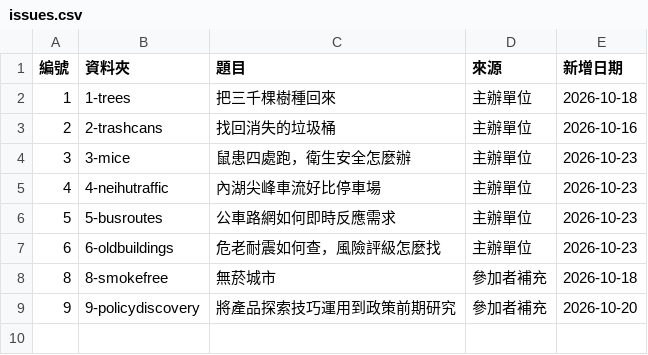
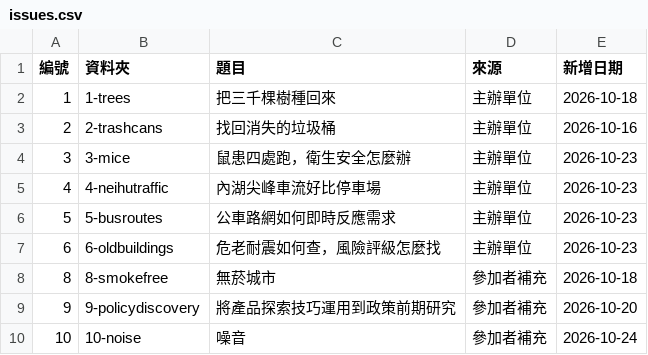
Before and after one commit to ETBlue/pumadebugthon, a CSV file: analysis/data/issues.csv, drawn as a sheet.

```diff
--- a/analysis/data/issues.csv
+++ b/analysis/data/issues.csv
@@ -9 +9,2 @@
 9,9-policydiscovery,將產品探索技巧運用到政策前期研究,參加者補充,2026-10-20
+10,10-noise,噪音,參加者補充,2026-10-24
```
Also changed, not shown: analysis/data/open-data.csv, analysis/data/path-labels.csv, 11 other files.
